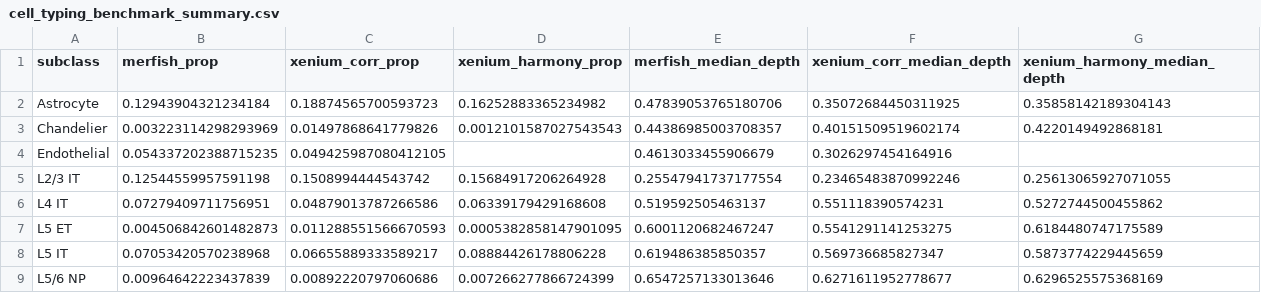
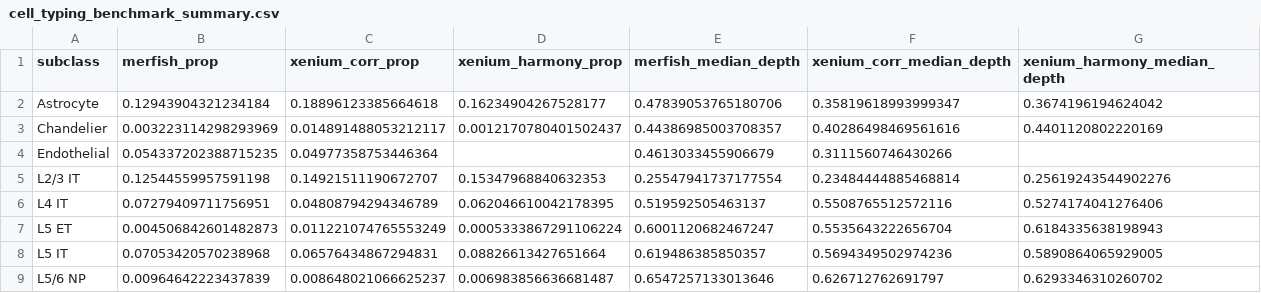
Before and after one commit to stripathy/SCZ_Xenium, a CSV file: output/presentation/cell_typing_benchmark_summary.csv, drawn as a sheet; only a part is shown; the diff covers the shown part only.

```diff
--- a/output/presentation/cell_typing_benchmark_summary.csv
+++ b/output/presentation/cell_typing_benchmark_summary.csv
@@ -1,9 +1,9 @@
 subclass,merfish_prop,xenium_corr_prop,xenium_harmony_prop,merfish_median_depth,xenium_corr_median_depth,xenium_harmony_median_depth
-Astrocyte,0.12943904321234184,0.18874565700593723,0.16252883365234982,0.47839053765180706,0.35072684450311925,0.35858142189304143
-Chandelier,0.003223114298293969,0.01497868641779826,0.0012101587027543543,0.44386985003708357,0.40151509519602174,0.4220149492868181
-Endothelial,0.054337202388715235,0.049425987080412105,,0.4613033455906679,0.3026297454164916,
-L2/3 IT,0.12544559957591198,0.1508994444543742,0.15684917206264928,0.25547941737177554,0.23465483870992246,0.25613065927071055
-L4 IT,0.07279409711756951,0.04879013787266586,0.06339179429168608,0.519592505463137,0.551118390574231,0.5272744500455862
-L5 ET,0.004506842601482873,0.011288551566670593,0.0005382858147901095,0.6001120682467247,0.5541291141253275,0.6184480747175589
-L5 IT,0.07053420570238968,0.06655889333589217,0.08884426178806228,0.619486385850357,0.569736685827347,0.5873774229445659
-L5/6 NP,0.00964642223437839,0.00892220797060686,0.007266277866724399,0.6547257133013646,0.6271611952778677,0.6296525575368169
+Astrocyte,0.12943904321234184,0.18896123385664618,0.16234904267528177,0.47839053765180706,0.35819618993999347,0.3674196194624042
+Chandelier,0.003223114298293969,0.014891488053212117,0.0012170780401502437,0.44386985003708357,0.40286498469561616,0.4401120802220169
+Endothelial,0.054337202388715235,0.04977358753446364,,0.4613033455906679,0.3111560746430266,
+L2/3 IT,0.12544559957591198,0.14921511190672707,0.15347968840632353,0.25547941737177554,0.23484444885468814,0.25619243544902276
+L4 IT,0.07279409711756951,0.04808794294346789,0.062046610042178395,0.519592505463137,0.5508765512572116,0.5274174041276406
+L5 ET,0.004506842601482873,0.011221074765553249,0.0005333867291106224,0.6001120682467247,0.5535643222656704,0.6184335638198943
+L5 IT,0.07053420570238968,0.06576434867294831,0.08826613427651664,0.619486385850357,0.5694349502974236,0.5890864065929005
+L5/6 NP,0.00964642223437839,0.008648021066625237,0.006983856636681487,0.6547257133013646,0.626712762691797,0.6293346310260702
```
Also changed, not shown: 63 edited cells elsewhere in this file, output/presentation/layer_counts_by_sample.csv, output/presentation/median_depth_subclass.csv, 23 other files.
